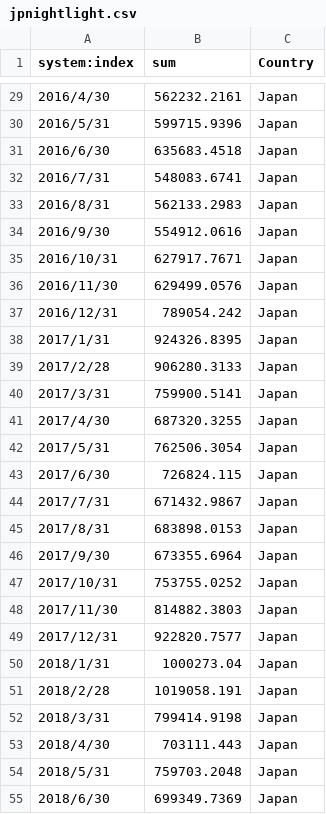
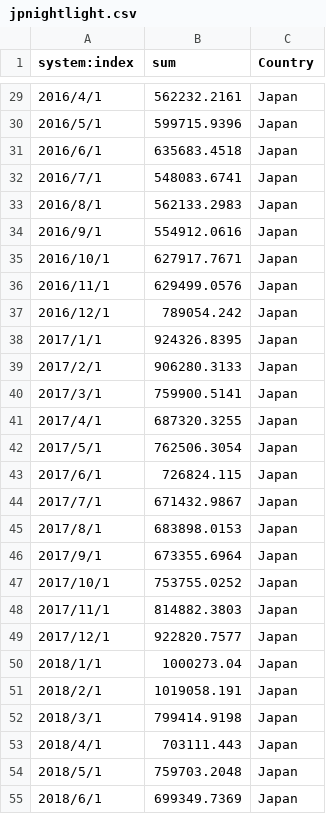
Before and after one commit to AyatoAshihara/my_blog, a CSV file: public/dataset/jpnightlight.csv, drawn as a sheet; only a part is shown, gaps mark what is left out; the diff covers the shown part only.

```diff
--- a/public/dataset/jpnightlight.csv
+++ b/public/dataset/jpnightlight.csv
@@ -29,27 +29,27 @@ system:index,sum,Country
-2016/4/30,562232.2161,Japan
-2016/5/31,599715.9396,Japan
-2016/6/30,635683.4518,Japan
-2016/7/31,548083.6741,Japan
-2016/8/31,562133.2983,Japan
-2016/9/30,554912.0616,Japan
-2016/10/31,627917.7671,Japan
-2016/11/30,629499.0576,Japan
-2016/12/31,789054.242,Japan
-2017/1/31,924326.8395,Japan
-2017/2/28,906280.3133,Japan
-2017/3/31,759900.5141,Japan
-2017/4/30,687320.3255,Japan
-2017/5/31,762506.3054,Japan
-2017/6/30,726824.115,Japan
-2017/7/31,671432.9867,Japan
-2017/8/31,683898.0153,Japan
-2017/9/30,673355.6964,Japan
-2017/10/31,753755.0252,Japan
-2017/11/30,814882.3803,Japan
-2017/12/31,922820.7577,Japan
-2018/1/31,1000273.04,Japan
-2018/2/28,1019058.191,Japan
-2018/3/31,799414.9198,Japan
-2018/4/30,703111.443,Japan
-2018/5/31,759703.2048,Japan
-2018/6/30,699349.7369,Japan
+2016/4/1,562232.2161,Japan,,
+2016/5/1,599715.9396,Japan,,
+2016/6/1,635683.4518,Japan,,
+2016/7/1,548083.6741,Japan,,
+2016/8/1,562133.2983,Japan,,
+2016/9/1,554912.0616,Japan,,
+2016/10/1,627917.7671,Japan,,
+2016/11/1,629499.0576,Japan,,
+2016/12/1,789054.242,Japan,,
+2017/1/1,924326.8395,Japan,,
+2017/2/1,906280.3133,Japan,,
+2017/3/1,759900.5141,Japan,,
+2017/4/1,687320.3255,Japan,,
+2017/5/1,762506.3054,Japan,,
+2017/6/1,726824.115,Japan,,
+2017/7/1,671432.9867,Japan,,
+2017/8/1,683898.0153,Japan,,
+2017/9/1,673355.6964,Japan,,
+2017/10/1,753755.0252,Japan,,
+2017/11/1,814882.3803,Japan,,
+2017/12/1,922820.7577,Japan,,
+2018/1/1,1000273.04,Japan,,
+2018/2/1,1019058.191,Japan,,
+2018/3/1,799414.9198,Japan,,
+2018/4/1,703111.443,Japan,,
+2018/5/1,759703.2048,Japan,,
+2018/6/1,699349.7369,Japan,,
```
Also changed, not shown: 33 edited cells elsewhere in this file, 35 other files.
